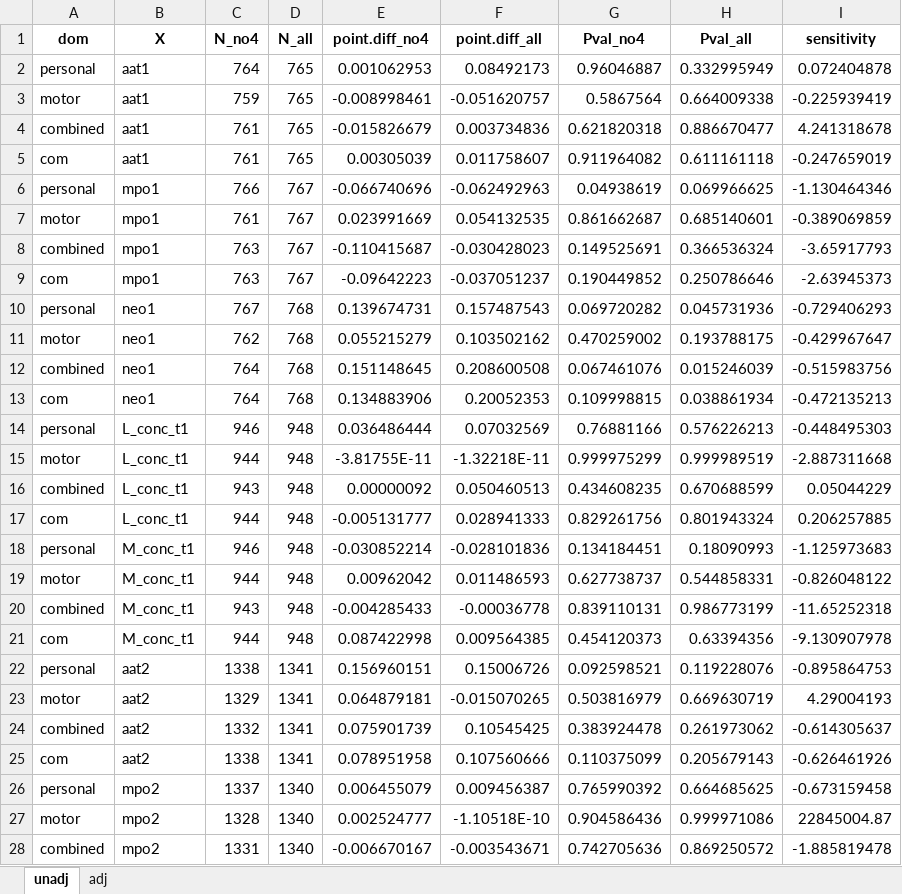
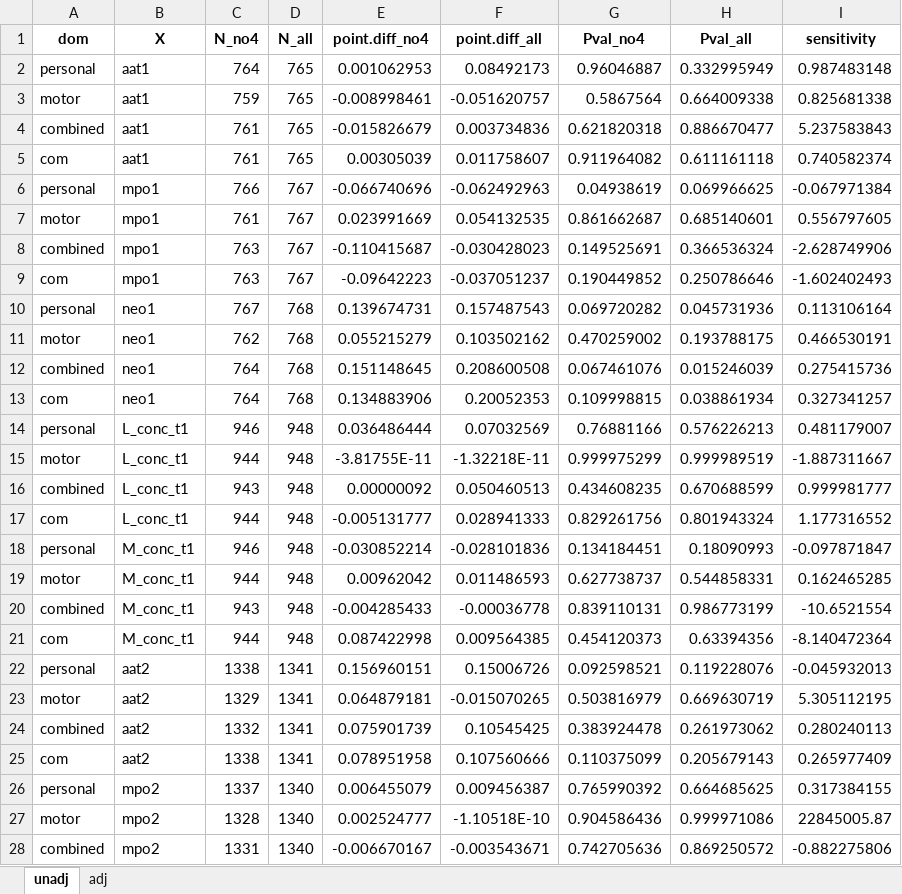
Before and after one commit to washb-eed-substudies/eed-dev, an Excel workbook: results/easq-sensitivity-analysis.xlsx, sheet unadj, drawn as a sheet; only a part is shown; values as stored, in another font and other column widths than the file's, no borders; the diff covers the shown part only; the diff names each change by its address in the sheet, - before the commit and + after, or states it on an @@ line.

Commit message:
fixed sensitivity calculation

```diff
--- a/results/easq-sensitivity-analysis.xlsx (sheet unadj)
+++ b/results/easq-sensitivity-analysis.xlsx (sheet unadj)
-I2 (sensitivity): 0.072404878
+I2 (sensitivity): 0.987483148
-I3 (sensitivity): -0.225939419
+I3 (sensitivity): 0.825681338
-I4 (sensitivity): 4.241318678
+I4 (sensitivity): 5.237583843
-I5 (sensitivity): -0.247659019
+I5 (sensitivity): 0.740582374
-I6 (sensitivity): -1.130464346
+I6 (sensitivity): -0.067971384
-I7 (sensitivity): -0.389069859
+I7 (sensitivity): 0.556797605
-I8 (sensitivity): -3.65917793
+I8 (sensitivity): -2.628749906
-I9 (sensitivity): -2.63945373
+I9 (sensitivity): -1.602402493
-I10 (sensitivity): -0.729406293
+I10 (sensitivity): 0.113106164
-I11 (sensitivity): -0.429967647
+I11 (sensitivity): 0.466530191
-I12 (sensitivity): -0.515983756
+I12 (sensitivity): 0.275415736
-I13 (sensitivity): -0.472135213
+I13 (sensitivity): 0.327341257
-I14 (sensitivity): -0.448495303
+I14 (sensitivity): 0.481179007
-I15 (sensitivity): -2.887311668
+I15 (sensitivity): -1.887311667
-I16 (sensitivity): 0.05044229
+I16 (sensitivity): 0.999981777
-I17 (sensitivity): 0.206257885
+I17 (sensitivity): 1.177316552
-I18 (sensitivity): -1.125973683
+I18 (sensitivity): -0.097871847
-I19 (sensitivity): -0.826048122
+I19 (sensitivity): 0.162465285
-I20 (sensitivity): -11.65252318
+I20 (sensitivity): -10.6521554
-I21 (sensitivity): -9.130907978
+I21 (sensitivity): -8.140472364
-I22 (sensitivity): -0.895864753
+I22 (sensitivity): -0.045932013
-I23 (sensitivity): 4.29004193
+I23 (sensitivity): 5.305112195
-I24 (sensitivity): -0.614305637
+I24 (sensitivity): 0.280240113
-I25 (sensitivity): -0.626461926
+I25 (sensitivity): 0.265977409
-I26 (sensitivity): -0.673159458
+I26 (sensitivity): 0.317384155
-I27 (sensitivity): 22845004.87
+I27 (sensitivity): 22845005.87
-I28 (sensitivity): -1.885819478
+I28 (sensitivity): -0.882275806
```
Also changed, not shown: 13 edited cells elsewhere in this sheet, sheet adj, 1 other file.
